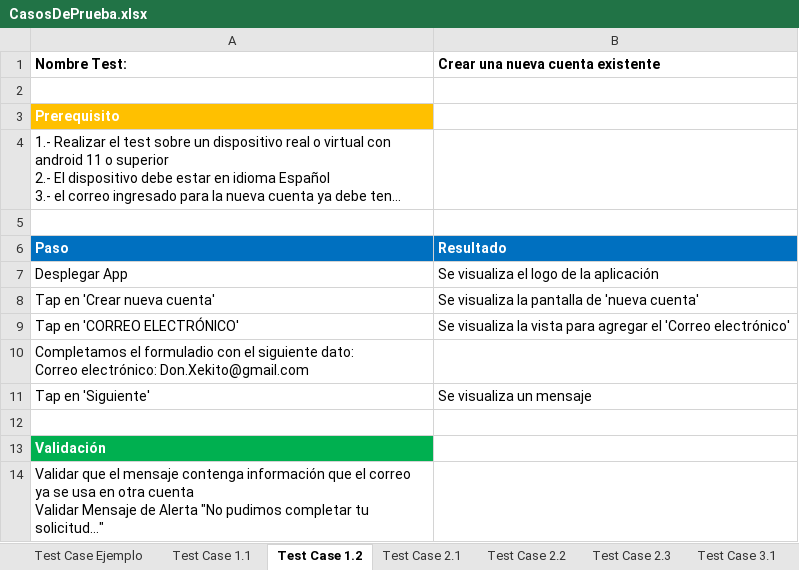
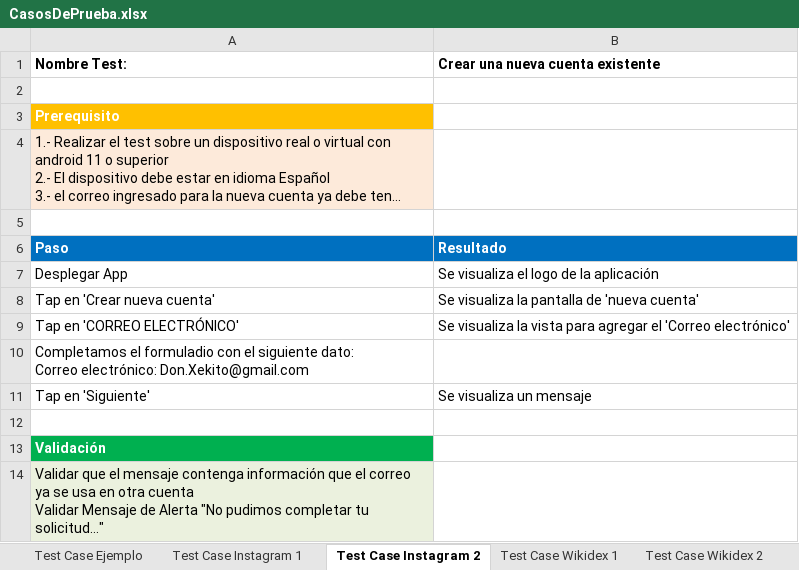
Before and after one commit to CFHLopez/CursoAppium, an Excel workbook: src/main/java/docs/CasosDePrueba.xlsx, sheet Test Case Instagram 2, drawn as a sheet; long unchanged cells end in …; values as stored, in another font and other column widths than the file's, no borders; the diff names each change by its address in the sheet, - before the commit and + after, or states it on an @@ line.

```diff
--- a/src/main/java/docs/CasosDePrueba.xlsx (sheet Test Case Instagram 2)
+++ b/src/main/java/docs/CasosDePrueba.xlsx (sheet Test Case Instagram 2)
-sheet tab: Test Case 1.1
+sheet tab: Test Case Instagram 1
-sheet tab: Test Case 1.2
+sheet tab: Test Case Instagram 2
-sheet tab: Test Case 2.1
+sheet tab: Test Case Wikidex 1
-sheet tab: Test Case 2.2
+sheet tab: Test Case Wikidex 2
-A4 fill: none
+A4 fill: #FDEADA
-A14 fill: none
+A14 fill: #EBF1DE
```
Also changed, not shown: sheet Test Case My Agenda 2, sheet Test Case Wikidex 3, sheet Test Case My Agenda 1, sheet Test Case Instagram 1, sheet Test Case Wikidex 2, sheet Test Case Wikidex 1, 1 more sheet, other sheet tabs.
